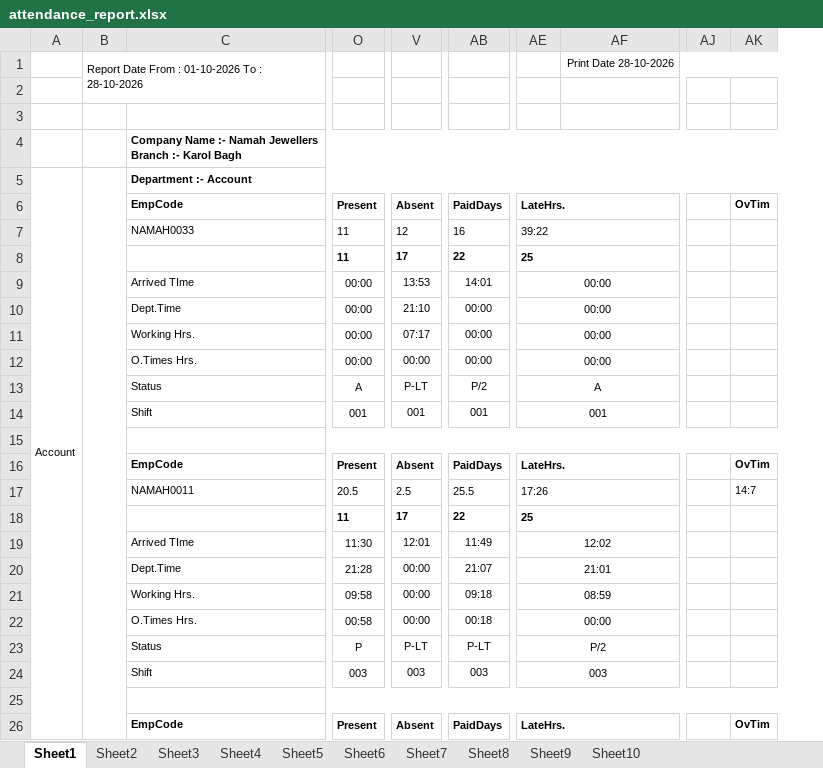
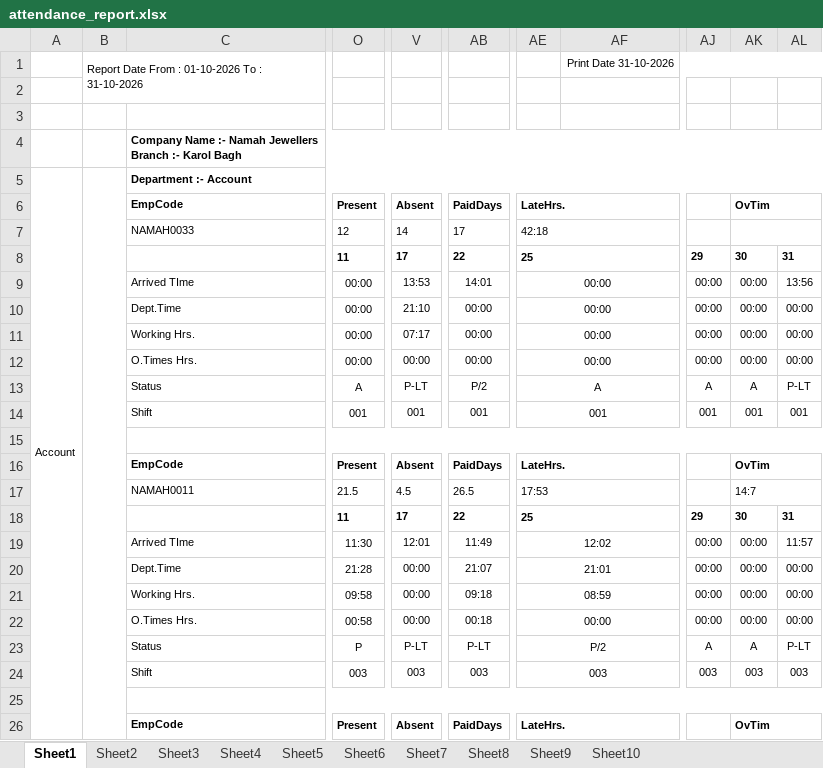
Before and after one commit to fatnanisohil/office-attendance, an Excel workbook: attendance_report.xlsx, sheet Sheet1, drawn as a sheet; only a part is shown, gaps mark what is left out; values as stored, in another font and other column widths than the file's, no borders; removed rows and columns are numbered as before the commit, all else as after; the diff covers the shown part only; the diff names each change by its address in the sheet, - before the commit and + after, or states it on an @@ line.

```diff
--- a/attendance_report.xlsx (sheet Sheet1)
+++ b/attendance_report.xlsx (sheet Sheet1)
-column B, row 1: Report Date From : 01-10-2026 To : 28-10-2026
+column B, row 1: Report Date From : 01-10-2026 To : 31-10-2026
-column AF, row 1: Print Date 28-10-2026
+column AF, row 1: Print Date 31-10-2026
-column AJ, empty
+column AJ, rows 8-24: 29 | 00:00 | 00:00 | 00:00 | 00:00 | A | 001 |  |  |  | 29 | 00:00 | 00:00 | 00:00 | 00:00 | A | 003
+column AL, rows 8-24: 31 | 13:56 | 00:00 | 00:00 | 00:00 | P-LT | 001 |  |  |  | 31 | 11:57 | 00:00 | 00:00 | 00:00 | P-LT | 003
+AK6:AL6 merged
-O7: 11
+O7: 12
-V7: 12
+V7: 14
-AB7: 16
+AB7: 17
-AE7: 39:22
+AE7: 42:18
+AK7:AL7 merged
-AK8: (empty)
+AK8: 30
-AK9:AK12: (empty)
+AK9:AK12: 00:00
-AK13: (empty)
+AK13: A
-AK14: (empty)
+AK14: 001
+AK16:AL16 merged
-O17: 20.5
+O17: 21.5
-V17: 2.5
+V17: 4.5
-AB17: 25.5
+AB17: 26.5
-AE17: 17:26
+AE17: 17:53
+AK17:AL17 merged
-AK18: (empty)
+AK18: 30
-AK19:AK22: (empty)
+AK19:AK22: 00:00
-AK23: (empty)
+AK23: A
-AK24: (empty)
+AK24: 003
+AK26:AL26 merged
```
Also changed, not shown: 3 added rows, 3 removed rows, 51 edited cells and merged cells elsewhere in this sheet, sheet Sheet7, sheet Sheet5, sheet Sheet4, sheet Sheet2, sheet Sheet9, sheet Sheet8, 3 more sheets, 3 other files.
